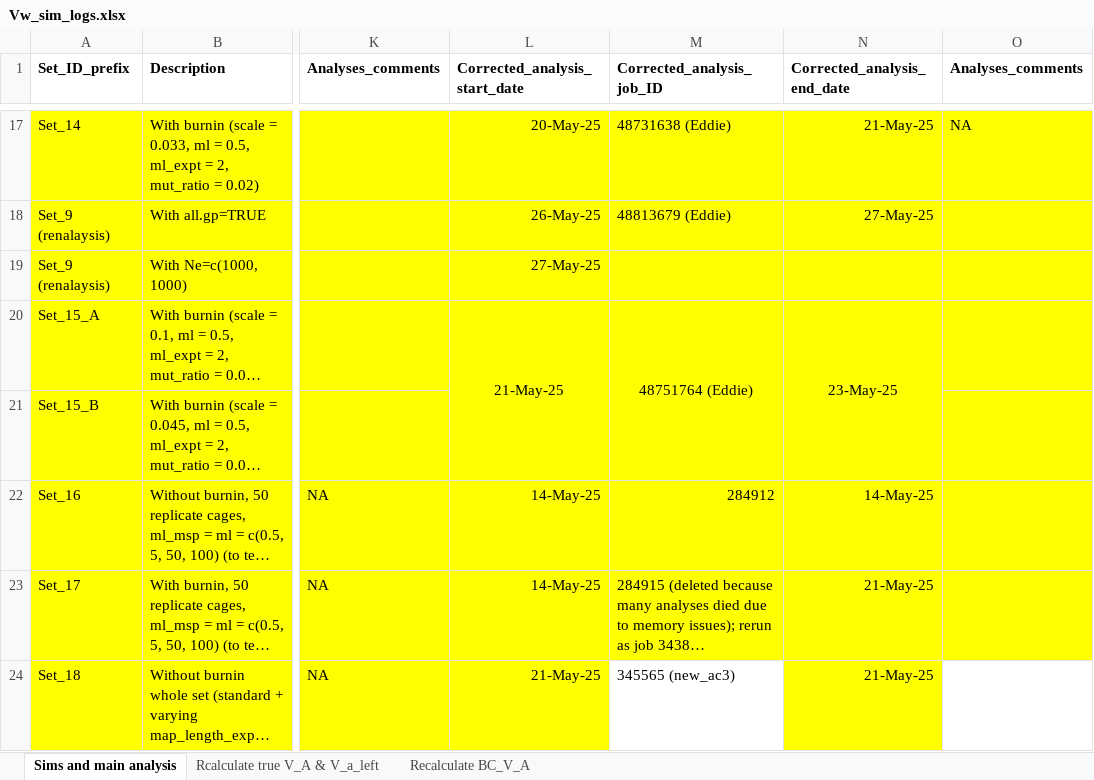
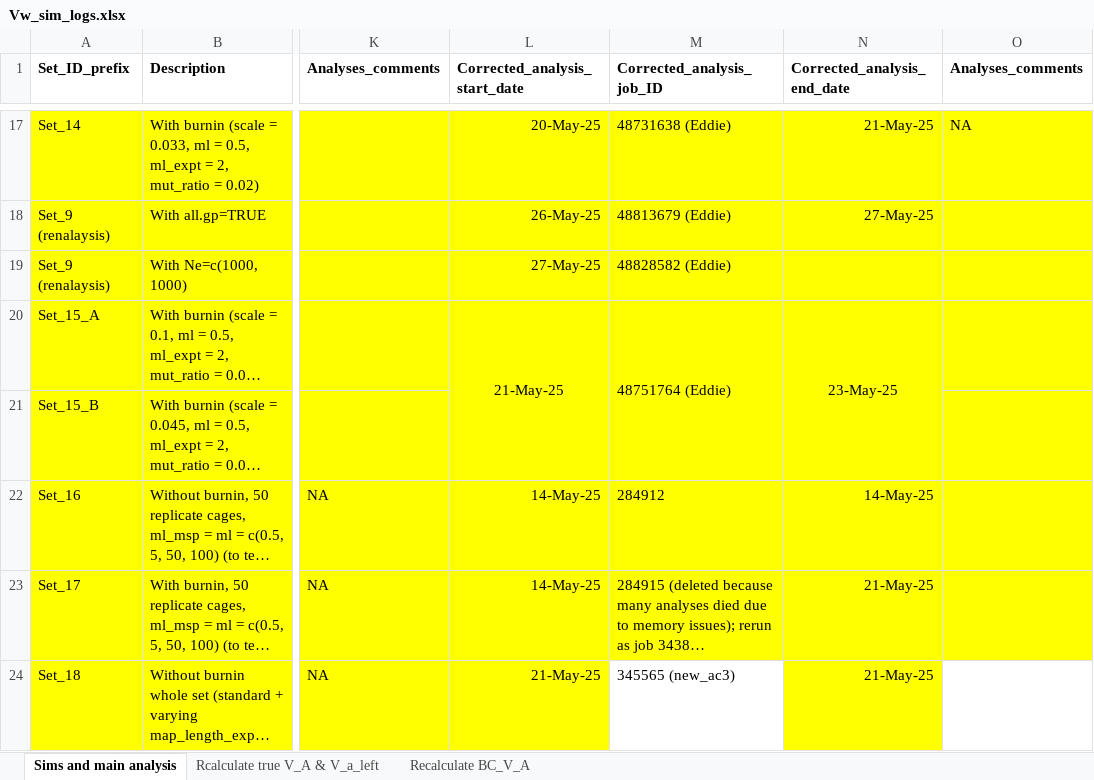
Before and after one commit to manas-ga/Va_simulations, an Excel workbook: 3_logs/Vw_sim_logs.xlsx, sheet Sims and main analysis, drawn as a sheet; only a part is shown, gaps mark what is left out; long unchanged cells end in …; values as stored, in another font and other column widths than the file's, no borders; the diff names each change by its address in the sheet, - before the commit and + after, or states it on an @@ line.

```diff
--- a/3_logs/Vw_sim_logs.xlsx (sheet Sims and main analysis)
+++ b/3_logs/Vw_sim_logs.xlsx (sheet Sims and main analysis)
-M19 (Corrected_analysis_job_ID): (empty)
+M19 (Corrected_analysis_job_ID): 48828582 (Eddie)
-M20 alignment: center
+M20 alignment: left
-M22 alignment: right
+M22 alignment: left
```
Also changed, not shown: 2 other files.
